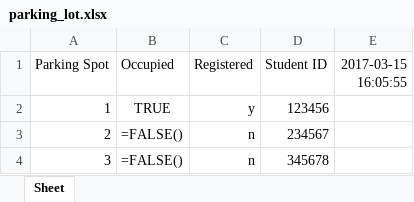
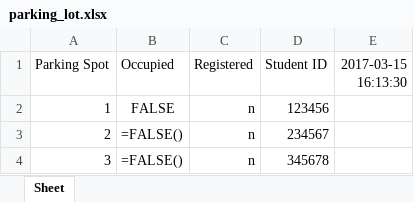
Before and after one commit to morrisq/C-RFID_KQN, an Excel workbook: parking_lot.xlsx, sheet Sheet, drawn as a sheet; only a part is shown; values as stored, in another font and other column widths than the file's, no borders; formulas without a stored value are shown as written; the diff names each change by its address in the sheet, - before the commit and + after, or states it on an @@ line.

Commit message:
Write.py [Connected and written]

```diff
--- a/parking_lot.xlsx (sheet Sheet)
+++ b/parking_lot.xlsx (sheet Sheet)
-E1: 2017-03-15 16:05:55
+E1: 2017-03-15 16:13:30
-B2 (Occupied): TRUE
+B2 (Occupied): FALSE
-C2 (Registered): y
+C2 (Registered): n
```
